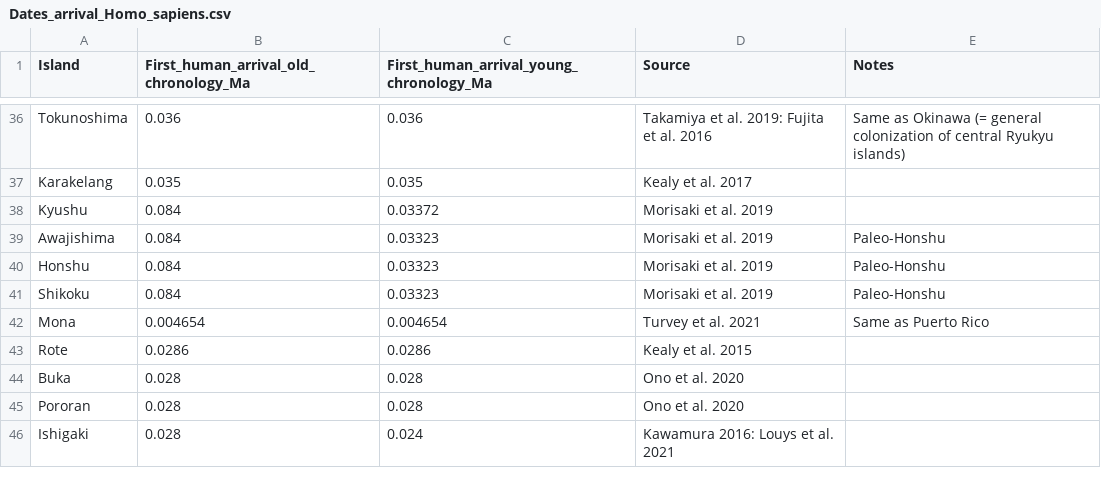
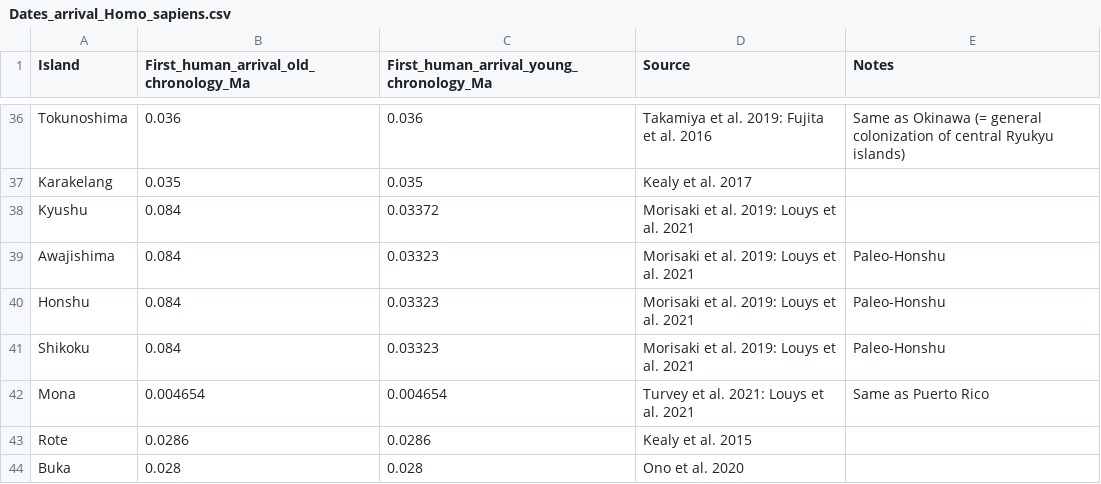
Before and after one commit to RobRozzi/Island_mammals, a CSV file: Data/Dates_arrival_Homo_sapiens.csv, drawn as a sheet; only a part is shown, gaps mark what is left out; the shorter side is filled out with more unchanged rows.

Commit message:
Update Dates_arrival_Homo_sapiens.csv

```diff
--- a/Data/Dates_arrival_Homo_sapiens.csv
+++ b/Data/Dates_arrival_Homo_sapiens.csv
@@ -37,7 +37,7 @@ Tokunoshima,0.036,0.036,Takamiya et al. 2019: Fujita et al. 2016,Same as Okinawa
 Karakelang,0.035,0.035,Kealy et al. 2017,
-Kyushu,0.084,0.03372,Morisaki et al. 2019,
-Awajishima,0.084,0.03323,Morisaki et al. 2019,Paleo-Honshu
-Honshu,0.084,0.03323,Morisaki et al. 2019,Paleo-Honshu
-Shikoku,0.084,0.03323,Morisaki et al. 2019,Paleo-Honshu
-Mona,0.004654,0.004654,Turvey et al. 2021,Same as Puerto Rico
+Kyushu,0.084,0.03372,Morisaki et al. 2019: Louys et al. 2021,
+Awajishima,0.084,0.03323,Morisaki et al. 2019: Louys et al. 2021,Paleo-Honshu
+Honshu,0.084,0.03323,Morisaki et al. 2019: Louys et al. 2021,Paleo-Honshu
+Shikoku,0.084,0.03323,Morisaki et al. 2019: Louys et al. 2021,Paleo-Honshu
+Mona,0.004654,0.004654,Turvey et al. 2021: Louys et al. 2021,Same as Puerto Rico
 Rote,0.0286,0.0286,Kealy et al. 2015,
```
